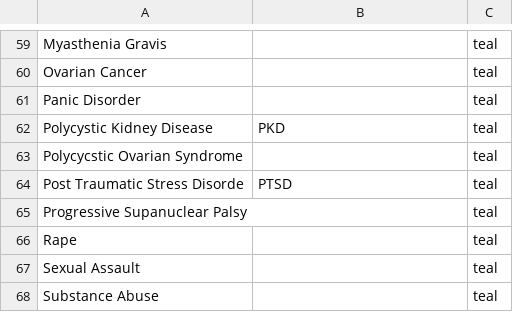
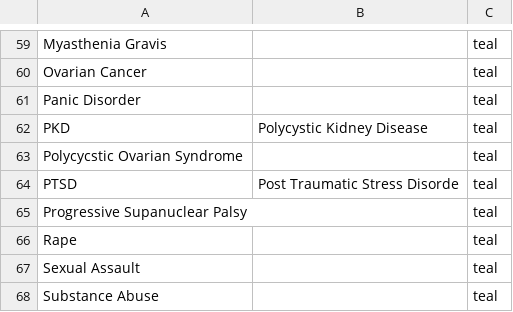
Before and after one commit to tobiaswright/awareness-color-data, a CSV file: data.csv, drawn as a sheet; only a part is shown, gaps mark what is left out; the diff covers the shown part only.

Commit message:
Update data.csv

```diff
--- a/data.csv
+++ b/data.csv
@@ -61,5 +61,5 @@ Ovarian Cancer,,"teal"
 Panic Disorder,,"teal"
-Polycystic Kidney Disease,PKD,"teal"
+PKD,Polycystic Kidney Disease,"teal"
 Polycycstic Ovarian Syndrome,,"teal"
-Post Traumatic Stress Disorde,PTSD,"teal"
+PTSD,Post Traumatic Stress Disorde,"teal"
 Progressive Supanuclear Palsy,,"teal"
```
Also changed, not shown: 12 added rows, 13 removed rows and 2 edited cells elsewhere in this file.
